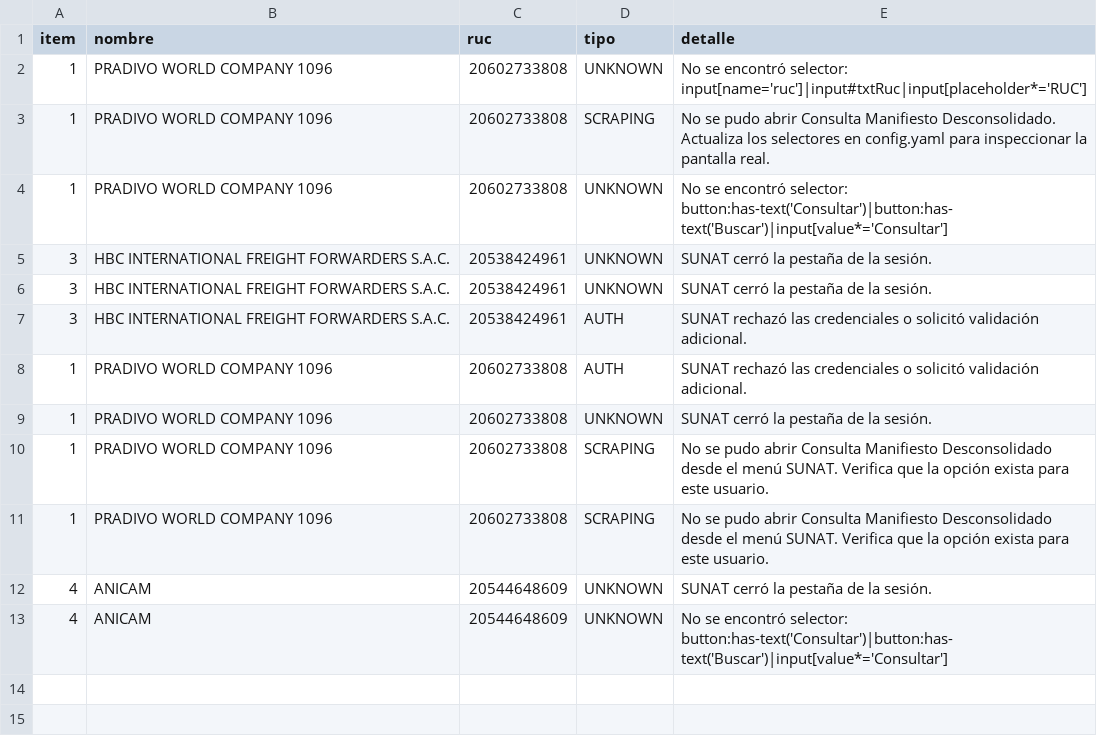
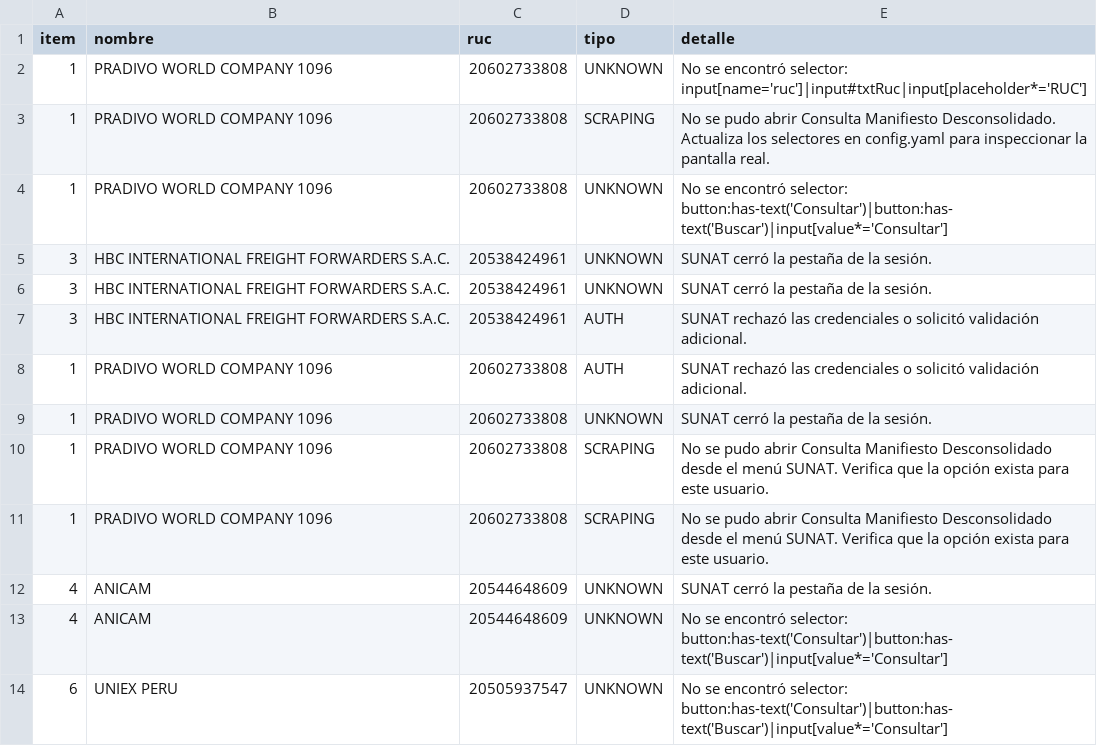
Before and after one commit to Skyseao7/auto, a CSV file: logs/incidentes.csv, drawn as a sheet; the diff names each change by its address in the sheet, - before the commit and + after, or states it on an @@ line.

```diff
--- a/logs/incidentes.csv
+++ b/logs/incidentes.csv
+row 14: 6 | UNIEX PERU | 20505937547 | UNKNOWN | No se encontró selector: button:has-text('Consultar')|button:has-text('Buscar')|input[value*='Consultar']
```
Also changed, not shown: 2 other files.
